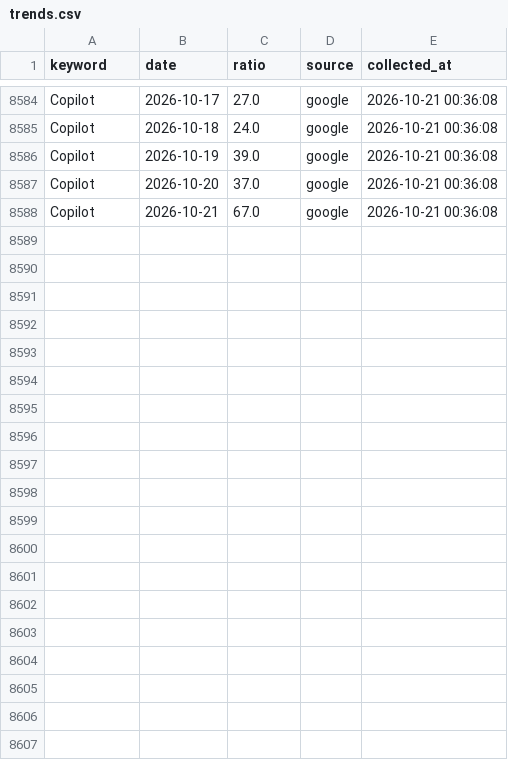
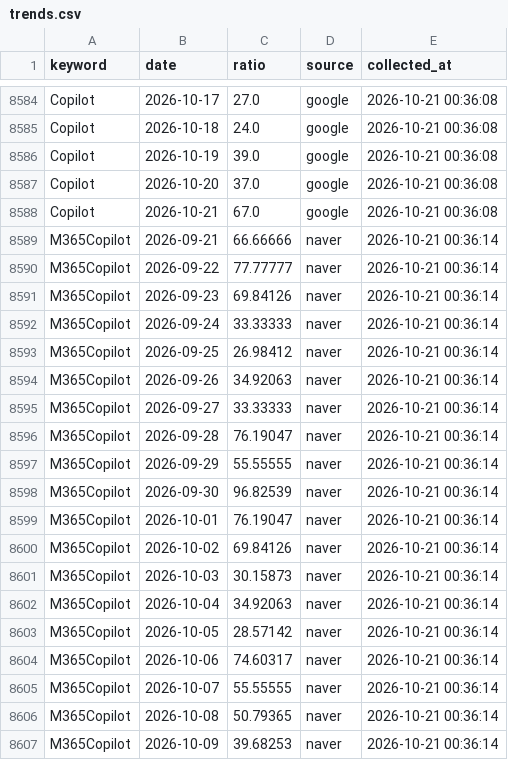
Before and after one commit to reinalee-bot/keyword-dashboard, a CSV file: data/trends.csv, drawn as a sheet; only a part is shown, gaps mark what is left out; the diff covers the shown part only; the diff names each change by its address in the sheet, - before the commit and + after, or states it on an @@ line.

Commit message:
트렌드 수집: M365Copilot

```diff
--- a/data/trends.csv
+++ b/data/trends.csv
+row 8589: M365Copilot | 2026-09-21 | 66.66666 | naver | 2026-10-21 00:36:14
+row 8590: M365Copilot | 2026-09-22 | 77.77777 | naver | 2026-10-21 00:36:14
+row 8591: M365Copilot | 2026-09-23 | 69.84126 | naver | 2026-10-21 00:36:14
+row 8592: M365Copilot | 2026-09-24 | 33.33333 | naver | 2026-10-21 00:36:14
+row 8593: M365Copilot | 2026-09-25 | 26.98412 | naver | 2026-10-21 00:36:14
+row 8594: M365Copilot | 2026-09-26 | 34.92063 | naver | 2026-10-21 00:36:14
+row 8595: M365Copilot | 2026-09-27 | 33.33333 | naver | 2026-10-21 00:36:14
+row 8596: M365Copilot | 2026-09-28 | 76.19047 | naver | 2026-10-21 00:36:14
+row 8597: M365Copilot | 2026-09-29 | 55.55555 | naver | 2026-10-21 00:36:14
+row 8598: M365Copilot | 2026-09-30 | 96.82539 | naver | 2026-10-21 00:36:14
+row 8599: M365Copilot | 2026-10-01 | 76.19047 | naver | 2026-10-21 00:36:14
+row 8600: M365Copilot | 2026-10-02 | 69.84126 | naver | 2026-10-21 00:36:14
+row 8601: M365Copilot | 2026-10-03 | 30.15873 | naver | 2026-10-21 00:36:14
+row 8602: M365Copilot | 2026-10-04 | 34.92063 | naver | 2026-10-21 00:36:14
+row 8603: M365Copilot | 2026-10-05 | 28.57142 | naver | 2026-10-21 00:36:14
+row 8604: M365Copilot | 2026-10-06 | 74.60317 | naver | 2026-10-21 00:36:14
+row 8605: M365Copilot | 2026-10-07 | 55.55555 | naver | 2026-10-21 00:36:14
+row 8606: M365Copilot | 2026-10-08 | 50.79365 | naver | 2026-10-21 00:36:14
+row 8607: M365Copilot | 2026-10-09 | 39.68253 | naver | 2026-10-21 00:36:14
```
Also changed, not shown: 11 added rows elsewhere in this file.
